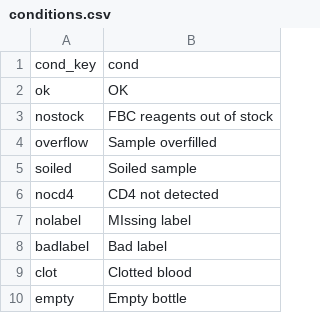
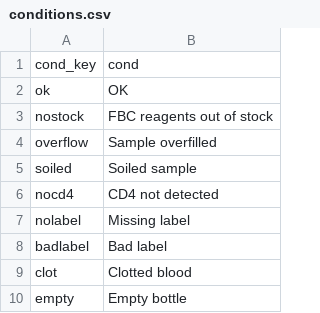
Before and after one commit to Kharatsa/STT-ODK-Forms, a CSV file: metadata/conditions.csv, drawn as a sheet.

Commit message:
fixed typo

```diff
--- a/metadata/conditions.csv
+++ b/metadata/conditions.csv
@@ -6,3 +6,3 @@ soiled,Soiled sample
 nocd4,CD4 not detected
-nolabel,MIssing label
+nolabel,Missing label
 badlabel,Bad label
```
